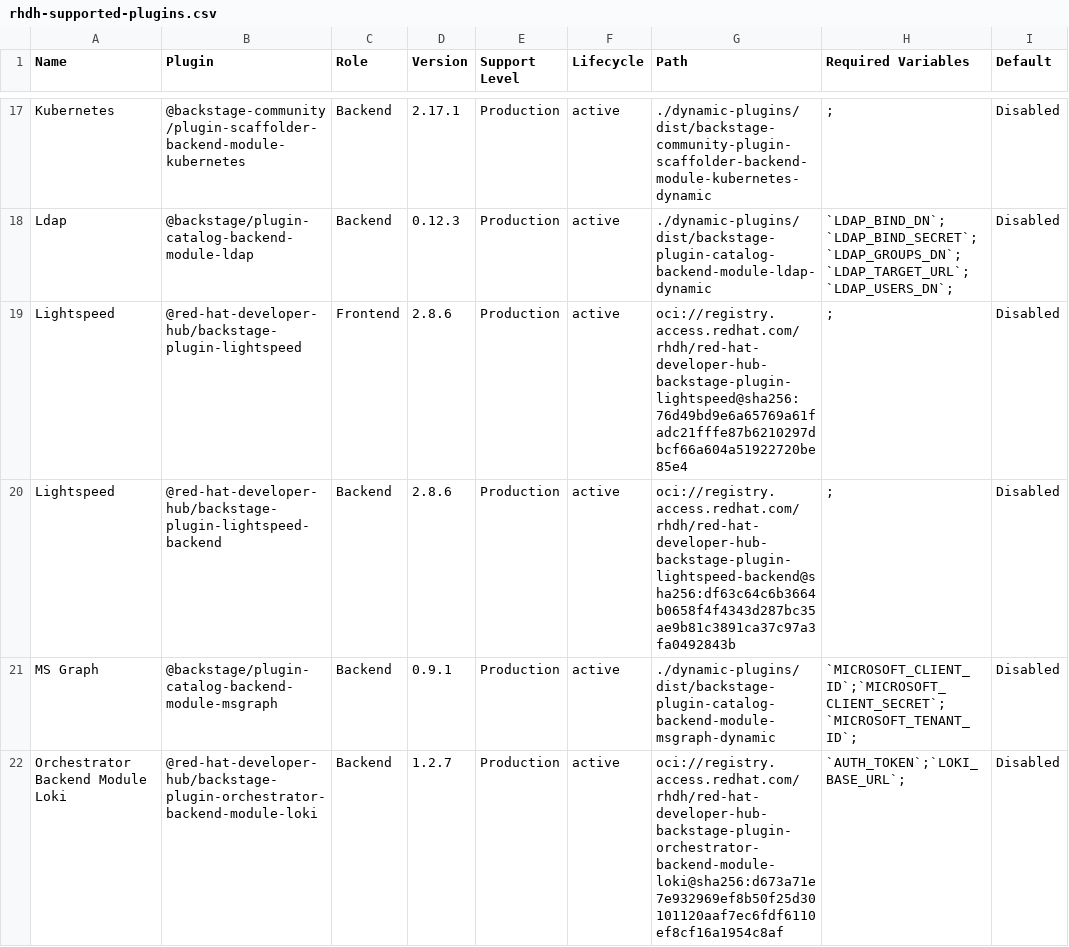
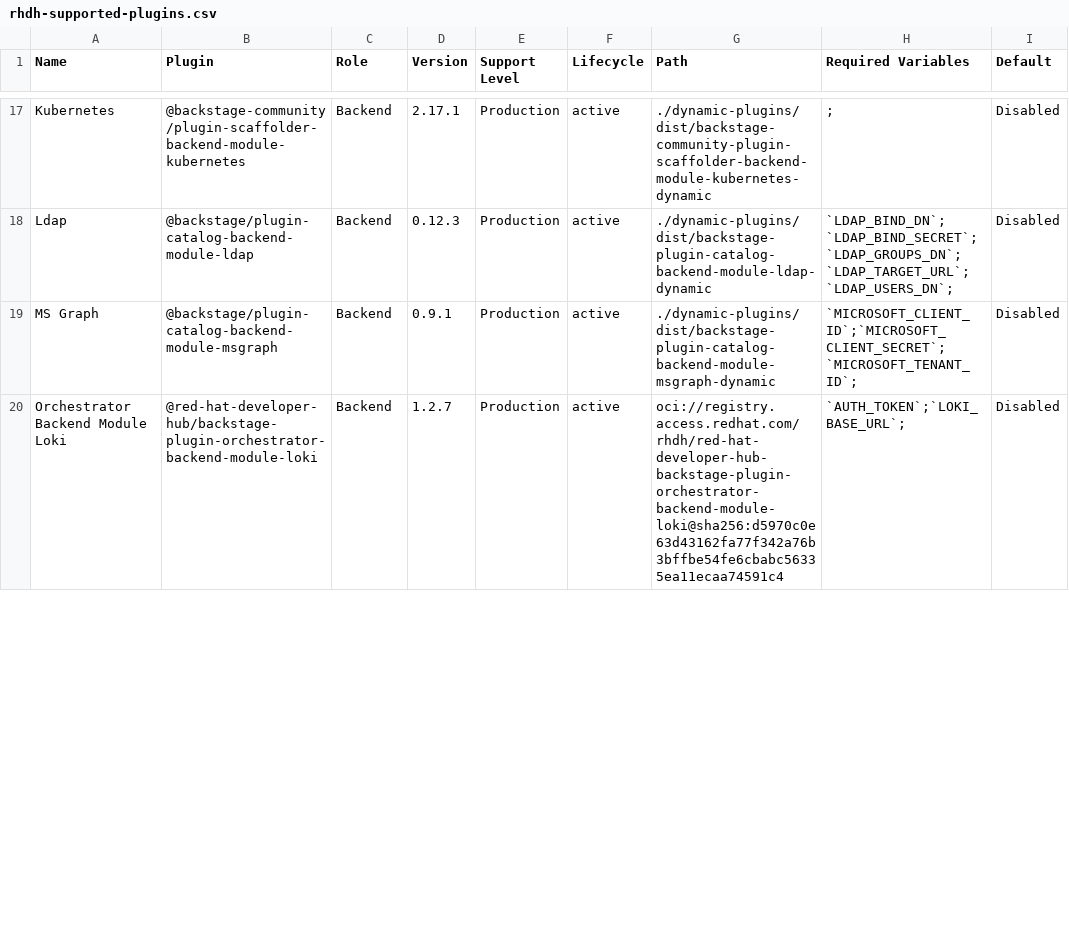
Before and after one commit to rh-tokeefe/red-hat-developers-documentation-rhdh, a CSV file: modules/extend_dynamic-plugins-reference/rhdh-supported-plugins.csv, drawn as a sheet; only a part is shown, gaps mark what is left out; the diff covers the shown part only.

```diff
--- a/modules/extend_dynamic-plugins-reference/rhdh-supported-plugins.csv
+++ b/modules/extend_dynamic-plugins-reference/rhdh-supported-plugins.csv
@@ -18,5 +18,3 @@
 "Ldap","@backstage/plugin-catalog-backend-module-ldap","Backend","0.12.3","Production","active","./dynamic-plugins/dist/backstage-plugin-catalog-backend-module-ldap-dynamic","`LDAP_BIND_DN`;`LDAP_BIND_SECRET`;`LDAP_GROUPS_DN`;`LDAP_TARGET_URL`;`LDAP_USERS_DN`;","Disabled"
-"Lightspeed","@red-hat-developer-hub/backstage-plugin-lightspeed","Frontend","2.8.6","Production","active","oci://registry.access.redhat.com/rhdh/red-hat-developer-hub-backstage-plugin-lightspeed@sha256:76d49bd9e6a65769a61fadc21fffe87b6210297dbcf66a604a51922720be85e4",";","Disabled"
-"Lightspeed","@red-hat-developer-hub/backstage-plugin-lightspeed-backend","Backend","2.8.6","Production","active","oci://registry.access.redhat.com/rhdh/red-hat-developer-hub-backstage-plugin-lightspeed-backend@sha256:df63c64c6b3664b0658f4f4343d287bc35ae9b81c3891ca37c97a3fa0492843b",";","Disabled"
 "MS Graph","@backstage/plugin-catalog-backend-module-msgraph","Backend","0.9.1","Production","active","./dynamic-plugins/dist/backstage-plugin-catalog-backend-module-msgraph-dynamic","`MICROSOFT_CLIENT_ID`;`MICROSOFT_CLIENT_SECRET`;`MICROSOFT_TENANT_ID`;","Disabled"
-"Orchestrator Backend Module Loki","@red-hat-developer-hub/backstage-plugin-orchestrator-backend-module-loki","Backend","1.2.7","Production","active","oci://registry.access.redhat.com/rhdh/red-hat-developer-hub-backstage-plugin-orchestrator-backend-module-loki@sha256:d673a71e7e932969ef8b50f25d30101120aaf7ec6fdf6110ef8cf16a1954c8af","`AUTH_TOKEN`;`LOKI_BASE_URL`;","Disabled"
+"Orchestrator Backend Module Loki","@red-hat-developer-hub/backstage-plugin-orchestrator-backend-module-loki","Backend","1.2.7","Production","active","oci://registry.access.redhat.com/rhdh/red-hat-developer-hub-backstage-plugin-orchestrator-backend-module-loki@sha256:d5970c0e63d43162fa77f342a76b3bffbe54fe6cbabc56335ea11ecaa74591c4","`AUTH_TOKEN`;`LOKI_BASE_URL`;","Disabled"
```
Also changed, not shown: 4 edited cells elsewhere in this file, 1 other file.
